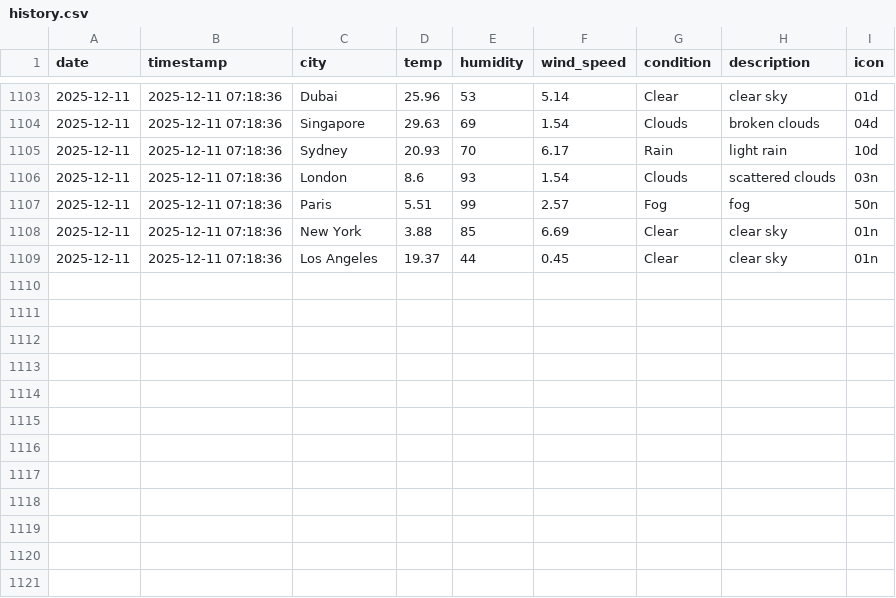
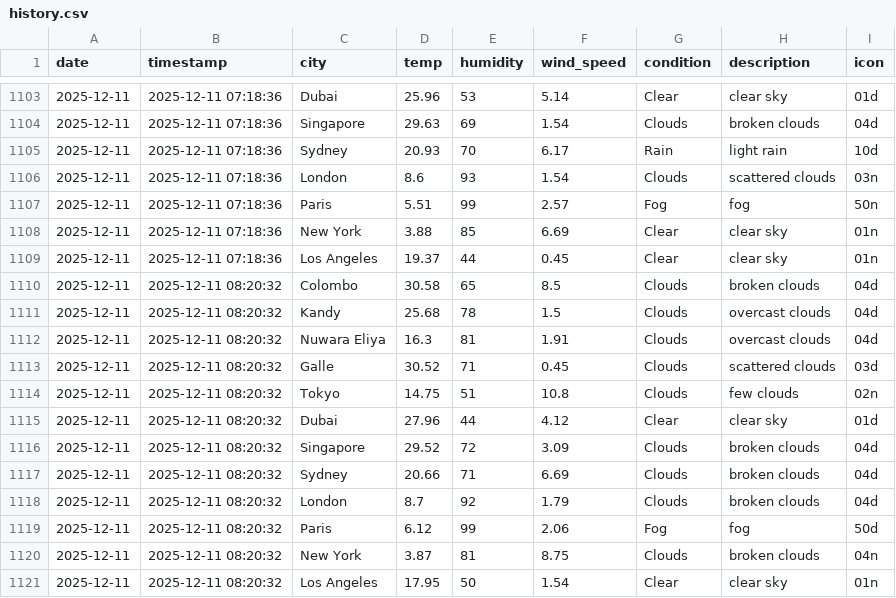
Before and after one commit to AtheequeFurkhan/Aero, a CSV file: data/history.csv, drawn as a sheet; only a part is shown, gaps mark what is left out; the diff names each change by its address in the sheet, - before the commit and + after, or states it on an @@ line.

```diff
--- a/data/history.csv
+++ b/data/history.csv
+row 1110: 2025-12-11 | 2025-12-11 08:20:32 | Colombo | 30.58 | 65 | 8.5 | Clouds | broken clouds | 04d
+row 1111: 2025-12-11 | 2025-12-11 08:20:32 | Kandy | 25.68 | 78 | 1.5 | Clouds | overcast clouds | 04d
+row 1112: 2025-12-11 | 2025-12-11 08:20:32 | Nuwara Eliya | 16.3 | 81 | 1.91 | Clouds | overcast clouds | 04d
+row 1113: 2025-12-11 | 2025-12-11 08:20:32 | Galle | 30.52 | 71 | 0.45 | Clouds | scattered clouds | 03d
+row 1114: 2025-12-11 | 2025-12-11 08:20:32 | Tokyo | 14.75 | 51 | 10.8 | Clouds | few clouds | 02n
+row 1115: 2025-12-11 | 2025-12-11 08:20:32 | Dubai | 27.96 | 44 | 4.12 | Clear | clear sky | 01d
+row 1116: 2025-12-11 | 2025-12-11 08:20:32 | Singapore | 29.52 | 72 | 3.09 | Clouds | broken clouds | 04d
+row 1117: 2025-12-11 | 2025-12-11 08:20:32 | Sydney | 20.66 | 71 | 6.69 | Clouds | broken clouds | 04d
+row 1118: 2025-12-11 | 2025-12-11 08:20:32 | London | 8.7 | 92 | 1.79 | Clouds | broken clouds | 04d
+row 1119: 2025-12-11 | 2025-12-11 08:20:32 | Paris | 6.12 | 99 | 2.06 | Fog | fog | 50d
+row 1120: 2025-12-11 | 2025-12-11 08:20:32 | New York | 3.87 | 81 | 8.75 | Clouds | broken clouds | 04n
+row 1121: 2025-12-11 | 2025-12-11 08:20:32 | Los Angeles | 17.95 | 50 | 1.54 | Clear | clear sky | 01n
```
Also changed, not shown: 3 other files.
